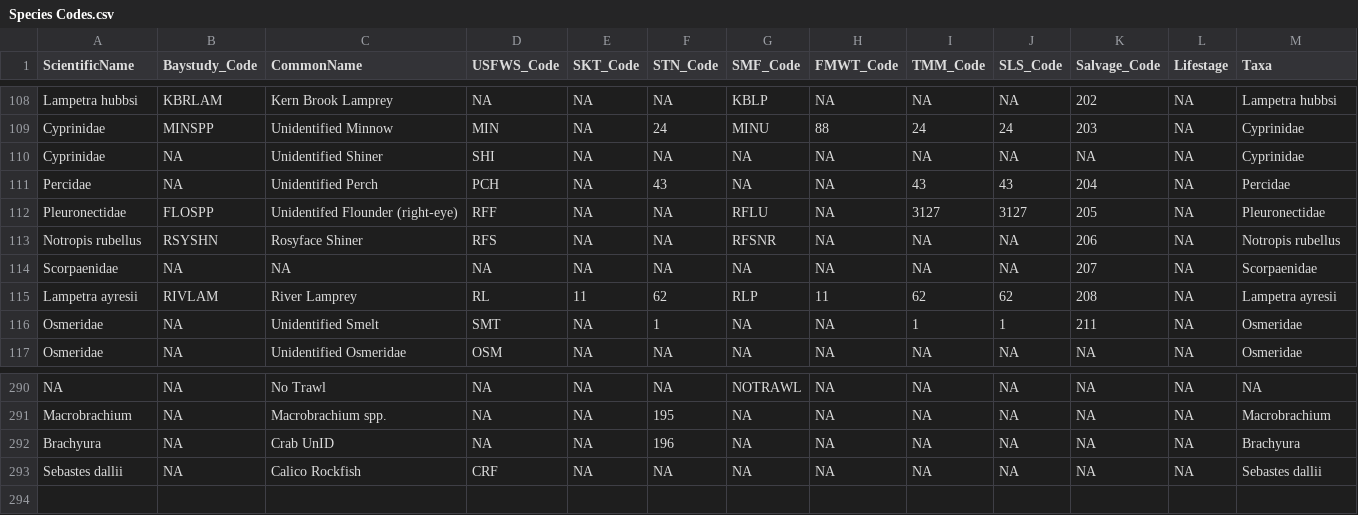
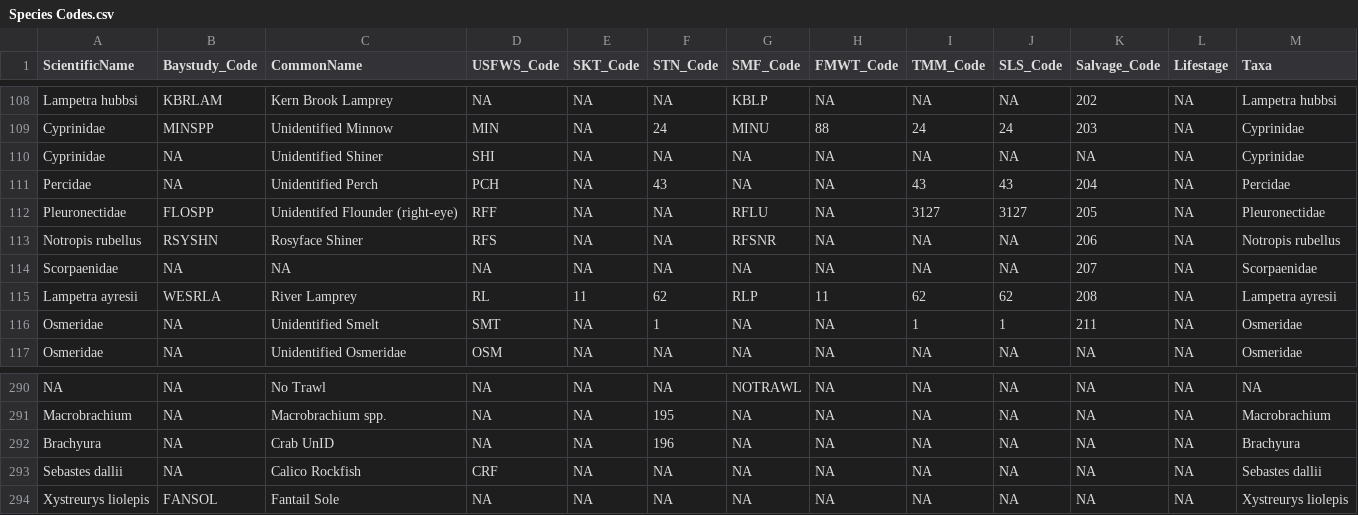
Before and after one commit to sbashevkin/LTMRdata, a CSV file: data-raw/Species Codes.csv, drawn as a sheet; only a part is shown, gaps mark what is left out.

```diff
--- a/data-raw/Species Codes.csv
+++ b/data-raw/Species Codes.csv
@@ -114,3 +114,3 @@ Notropis rubellus,RSYSHN,Rosyface Shiner,RFS,NA,NA,RFSNR,NA,NA,NA,206,NA,Notropi
 Scorpaenidae,NA,NA,NA,NA,NA,NA,NA,NA,NA,207,NA,Scorpaenidae
-Lampetra ayresii,RIVLAM,River Lamprey,RL,11,62,RLP,11,62,62,208,NA,Lampetra ayresii
+Lampetra ayresii,WESRLA,River Lamprey,RL,11,62,RLP,11,62,62,208,NA,Lampetra ayresii
 Osmeridae,NA,Unidentified Smelt,SMT,NA,1,NA,NA,1,1,211,NA,Osmeridae
@@ -293 +293,2 @@ Brachyura,NA,Crab UnID,NA,NA,196,NA,NA,NA,NA,NA,NA,Brachyura
 Sebastes dallii,NA,Calico Rockfish,CRF,NA,NA,NA,NA,NA,NA,NA,NA,Sebastes dallii
+Xystreurys liolepis,FANSOL,Fantail Sole,NA,NA,NA,NA,NA,NA,NA,NA,NA,Xystreurys liolepis
```
Also changed, not shown: 8 other files.
